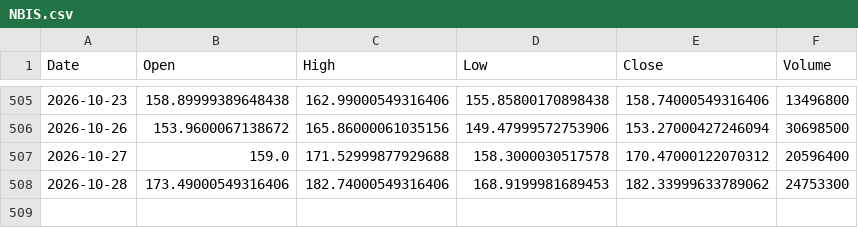
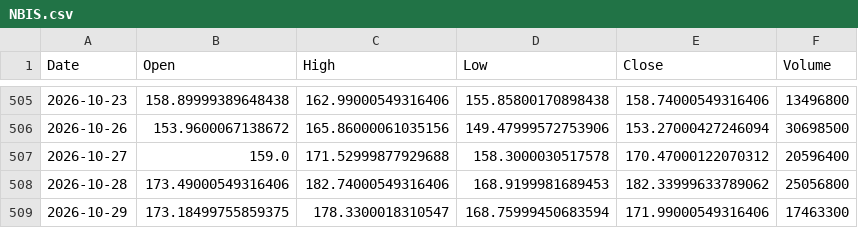
Before and after one commit to ShikanNagata/signal, a CSV file: data/NBIS.csv, drawn as a sheet; only a part is shown, gaps mark what is left out.

```diff
--- a/data/NBIS.csv
+++ b/data/NBIS.csv
@@ -507,2 +507,3 @@ Date,Open,High,Low,Close,Volume
 2026-10-27,159.0,171.52999877929688,158.3000030517578,170.47000122070312,20596400
-2026-10-28,173.49000549316406,182.74000549316406,168.9199981689453,182.33999633789062,24753300
+2026-10-28,173.49000549316406,182.74000549316406,168.9199981689453,182.33999633789062,25056800
+2026-10-29,173.18499755859375,178.3300018310547,168.75999450683594,171.99000549316406,17463300
```
Also changed, not shown: data/AMD.csv, data/CRCL.csv, 9 other files.
